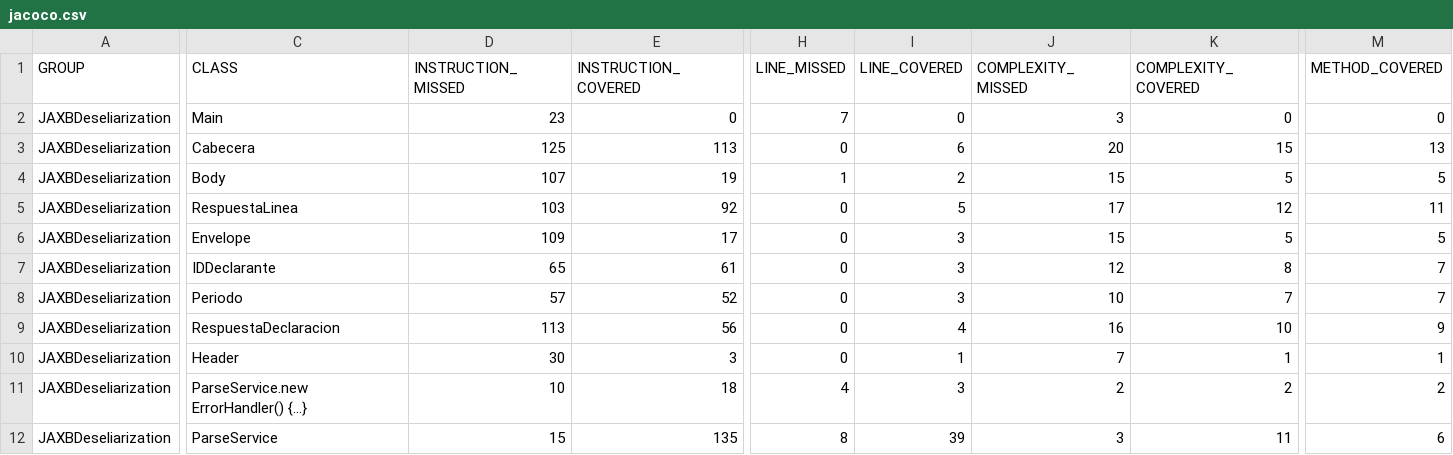
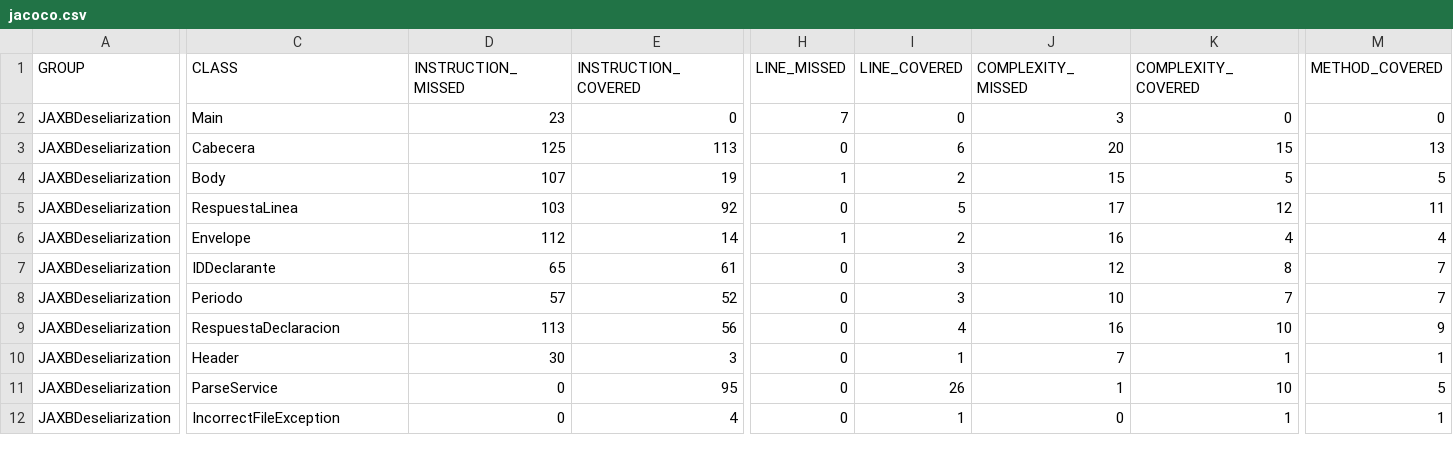
Before and after one commit to MarianaVorotniak/JAXBDeseliarization, a CSV file: target/site/jacoco/jacoco.csv, drawn as a sheet; only a part is shown, gaps mark what is left out; removed rows and columns are numbered as before the commit, all else as after; rows hold the shown columns only; the diff covers the shown part only; the diff names each change by its address in the sheet, - before the commit and + after, or states it on an @@ line.

```diff
--- a/target/site/jacoco/jacoco.csv
+++ b/target/site/jacoco/jacoco.csv
-D6 (INSTRUCTION_MISSED): 109
+D6 (INSTRUCTION_MISSED): 112
-E6 (INSTRUCTION_COVERED): 17
+E6 (INSTRUCTION_COVERED): 14
-H6 (LINE_MISSED): 0
+H6 (LINE_MISSED): 1
-I6 (LINE_COVERED): 3
+I6 (LINE_COVERED): 2
-J6 (COMPLEXITY_MISSED): 15
+J6 (COMPLEXITY_MISSED): 16
-K6 (COMPLEXITY_COVERED): 5
+K6 (COMPLEXITY_COVERED): 4
-M6 (METHOD_COVERED): 5
+M6 (METHOD_COVERED): 4
-row 11: JAXBDeseliarization | ParseService.new ErrorHandler() {...} | 10 | 18 | 4 | 3 | 2 | 2 | 2
-D11 (INSTRUCTION_MISSED): 15
+D11 (INSTRUCTION_MISSED): 0
-E11 (INSTRUCTION_COVERED): 135
+E11 (INSTRUCTION_COVERED): 95
-H11 (LINE_MISSED): 8
+H11 (LINE_MISSED): 0
-I11 (LINE_COVERED): 39
+I11 (LINE_COVERED): 26
-J11 (COMPLEXITY_MISSED): 3
+J11 (COMPLEXITY_MISSED): 1
-K11 (COMPLEXITY_COVERED): 11
+K11 (COMPLEXITY_COVERED): 10
-M11 (METHOD_COVERED): 6
+M11 (METHOD_COVERED): 5
+row 12: JAXBDeseliarization | IncorrectFileException | 0 | 4 | 0 | 1 | 0 | 1 | 1
```
Also changed, not shown: 3 edited cells elsewhere in this file, 35 other files.
